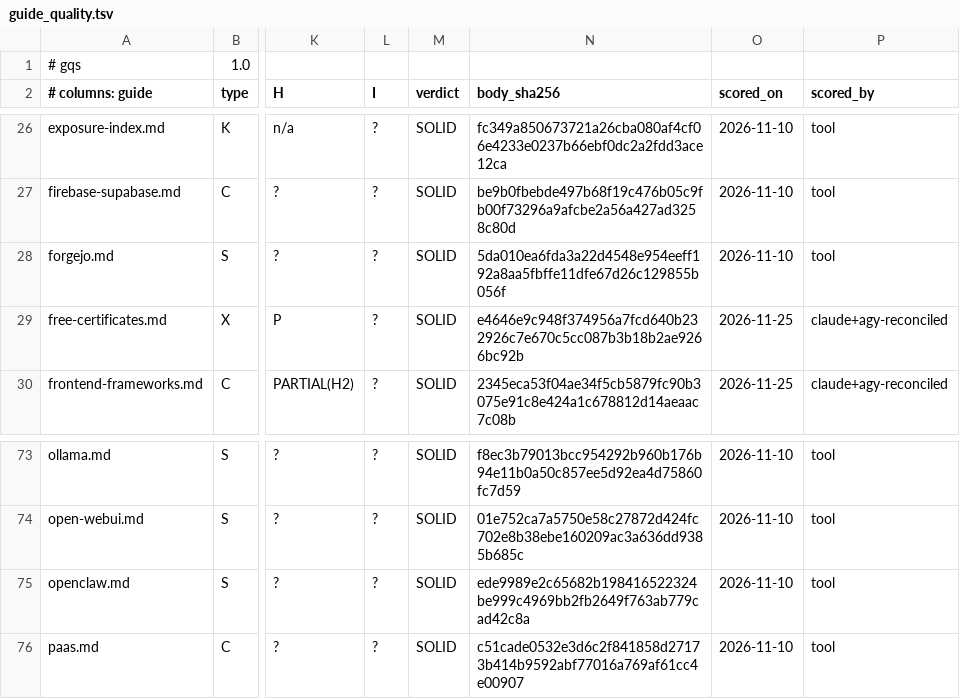
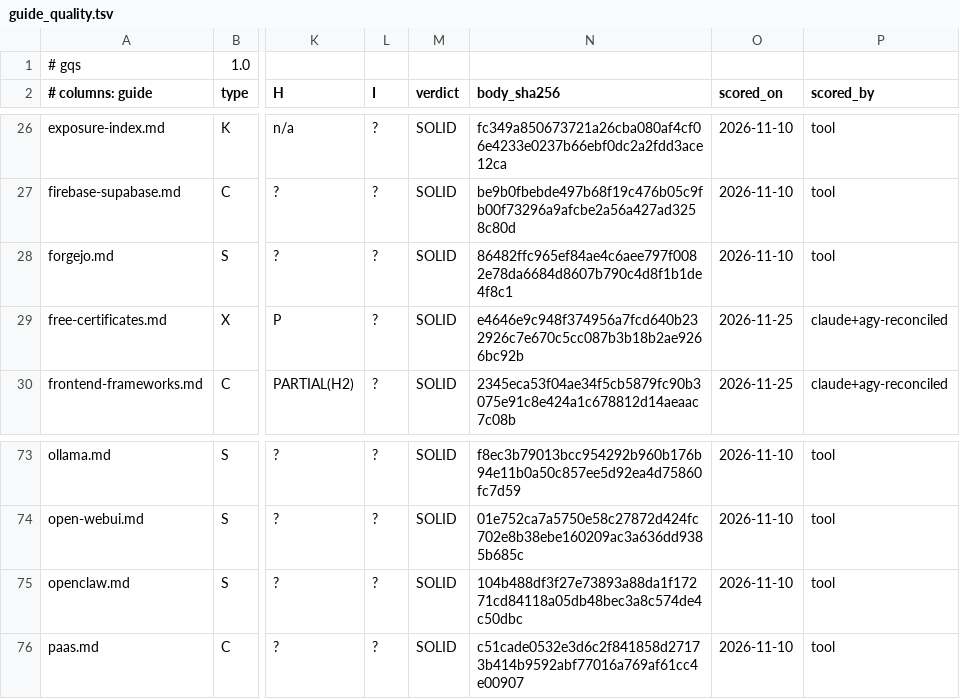
Before and after one commit to jposluns/secureconfig, a TSV file: tools/guide_quality.tsv, drawn as a sheet; only a part is shown, gaps mark what is left out; the diff names each change by its address in the sheet, - before the commit and + after, or states it on an @@ line.

```diff
--- a/tools/guide_quality.tsv
+++ b/tools/guide_quality.tsv
-N28 (body_sha256): 5da010ea6fda3a22d4548e954eeff192a8aa5fbffe11dfe67d26c129855b056f
+N28 (body_sha256): 86482ffc965ef84ae4c6aee797f0082e78da6684d8607b790c4d8f1b1de4f8c1
-N75 (body_sha256): ede9989e2c65682b198416522324be999c4969bb2fb2649f763ab779cad42c8a
+N75 (body_sha256): 104b488df3f27e73893a88da1f17271cd84118a05db48bec3a8c574de4c50dbc
```
Also changed, not shown: 7 other files.
